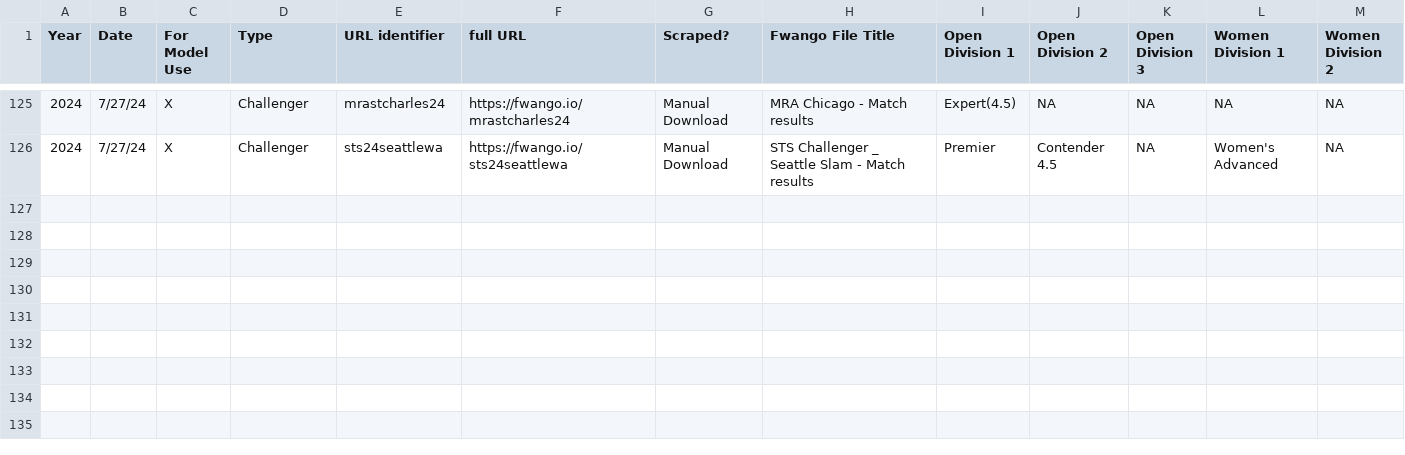
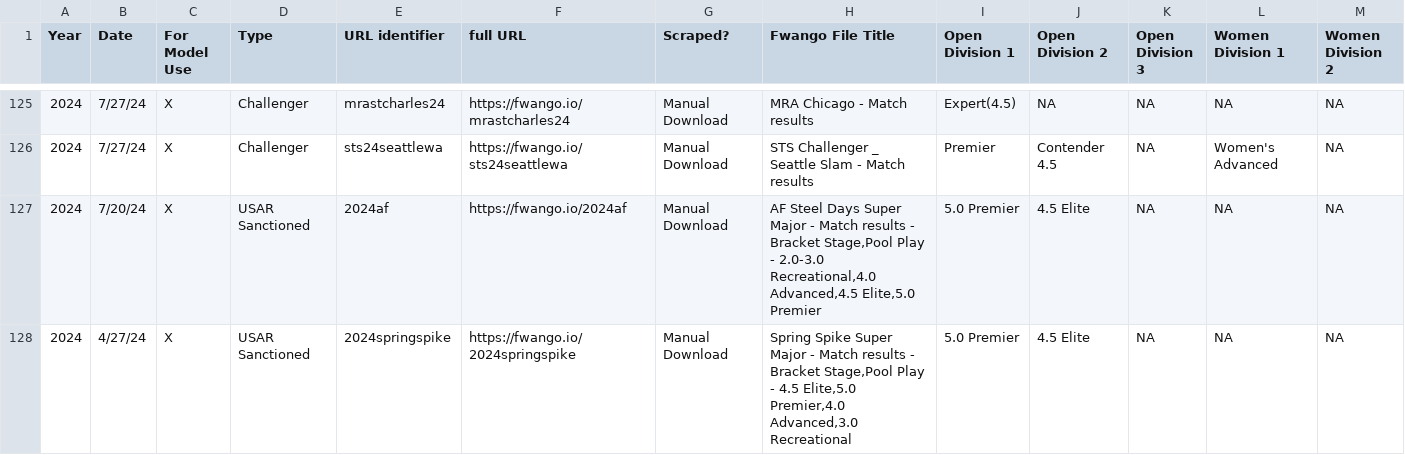
Before and after one commit to USAR-Rankings/rankings_model, a CSV file: Tourney List.csv, drawn as a sheet; only a part is shown, gaps mark what is left out; rows hold the shown columns only; the diff names each change by its address in the sheet, - before the commit and + after, or states it on an @@ line.

```diff
--- a/Tourney List.csv
+++ b/Tourney List.csv
+row 127: 2024 | 7/20/24 | X | USAR Sanctioned | 2024af | https://fwango.io/2024af | Manual Download | AF Steel Days Super Major - Match results - Bracket Stage,Pool Play - 2.0-3.0 Recreational,4.0 Advanced,4.5 Elite,5.0 Premier | 5.0 Premier | 4.5 Elite | NA | NA | NA
+row 128: 2024 | 4/27/24 | X | USAR Sanctioned | 2024springspike | https://fwango.io/2024springspike | Manual Download | Spring Spike Super Major - Match results - Bracket Stage,Pool Play - 4.5 Elite,5.0 Premier,4.0 Advanced,3.0 Recreational | 5.0 Premier | 4.5 Elite | NA | NA | NA
```
Also changed, not shown: 2 other files.
